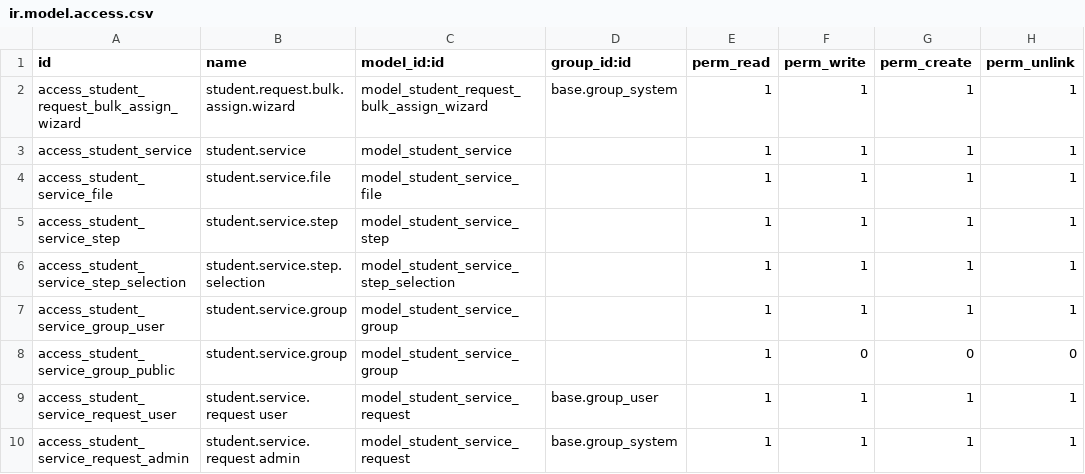
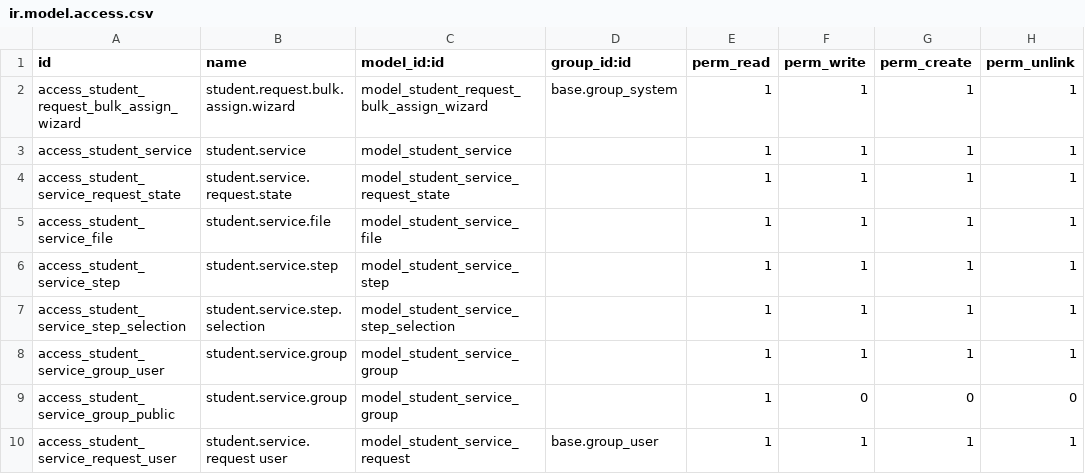
Before and after one commit to damvanchau2002/motcua-quantri-odoo, a CSV file: custom_addons/student_request/security/ir.model.access.csv, drawn as a sheet; only a part is shown; the shorter side is filled out with more unchanged rows; the diff names each change by its address in the sheet, - before the commit and + after, or states it on an @@ line.

Commit message:
feat(request): implement dynamic request states and update request step handling

```diff
--- a/custom_addons/student_request/security/ir.model.access.csv
+++ b/custom_addons/student_request/security/ir.model.access.csv
+row 4: access_student_service_request_state | student.service.request.state | model_student_service_request_state |  | 1 | 1 | 1 | 1
```
Also changed, not shown: 8 other files.
